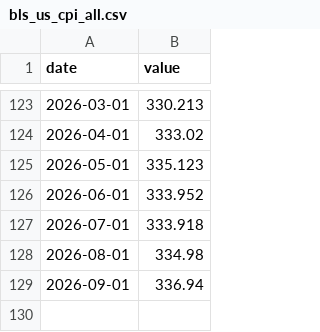
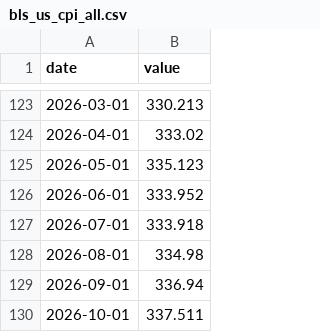
Before and after one commit to stevekoo-ai/Repo_name, a CSV file: data/normalized/bls_us_cpi_all.csv, drawn as a sheet; only a part is shown, gaps mark what is left out; the diff names each change by its address in the sheet, - before the commit and + after, or states it on an @@ line.

```diff
--- a/data/normalized/bls_us_cpi_all.csv
+++ b/data/normalized/bls_us_cpi_all.csv
+row 130: 2026-10-01 | 337.511
```
Also changed, not shown: data/normalized/bls_us_cpi_core.csv, data/normalized/bls_us_ppi_final_demand.csv.
